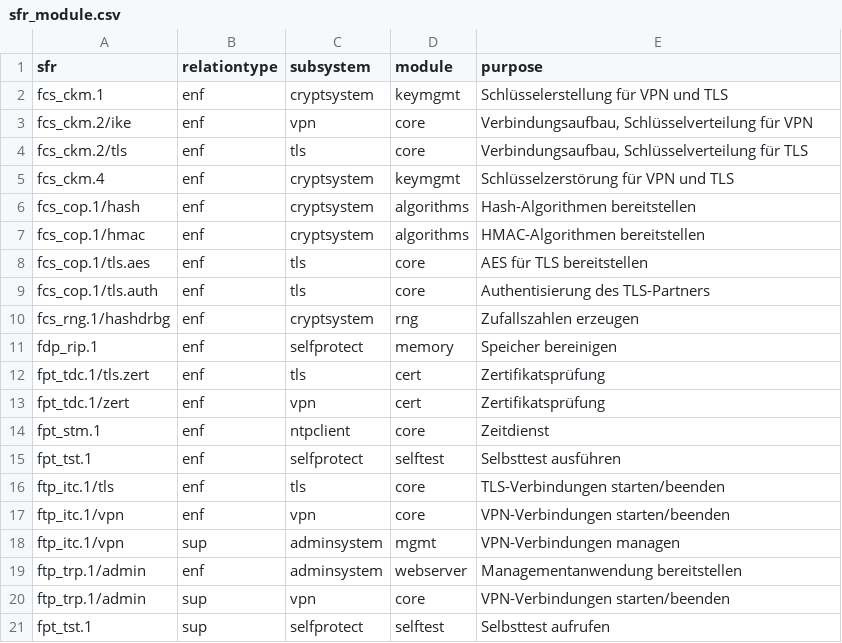
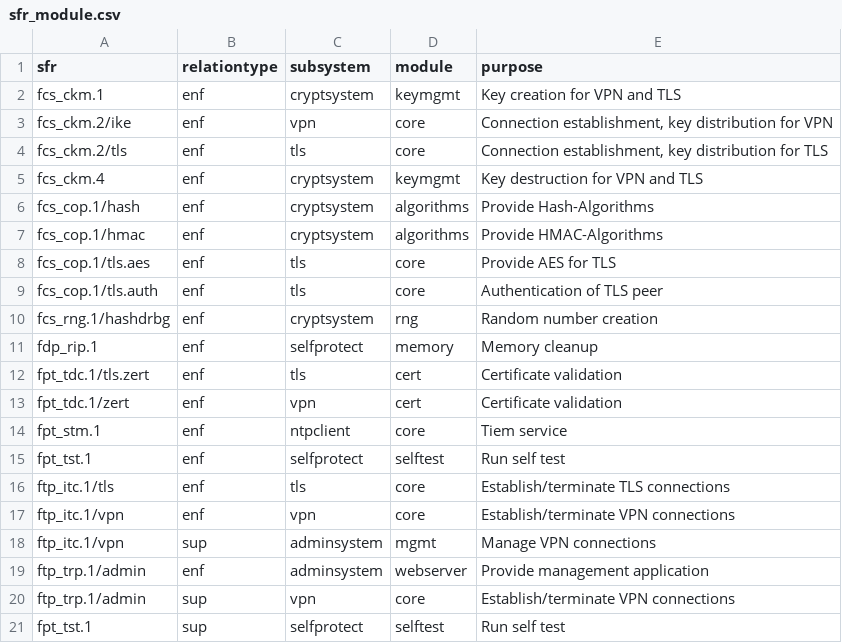
Before and after one commit to n-design/n-doc, a CSV file: common/db/sfr_module.csv, drawn as a sheet.

Commit message:
Fix l10n issues, further translations

```diff
--- a/common/db/sfr_module.csv
+++ b/common/db/sfr_module.csv
@@ -1,21 +1,21 @@
 sfr;relationtype;subsystem;module;purpose
-fcs_ckm.1;enf;cryptsystem;keymgmt;Schlüsselerstellung für VPN und TLS
-fcs_ckm.2/ike;enf;vpn;core;Verbindungsaufbau, Schlüsselverteilung für VPN
-fcs_ckm.2/tls;enf;tls;core;Verbindungsaufbau, Schlüsselverteilung für TLS
-fcs_ckm.4;enf;cryptsystem;keymgmt;Schlüsselzerstörung für VPN und TLS
-fcs_cop.1/hash;enf;cryptsystem;algorithms;Hash-Algorithmen bereitstellen
-fcs_cop.1/hmac;enf;cryptsystem;algorithms;HMAC-Algorithmen bereitstellen
-fcs_cop.1/tls.aes;enf;tls;core;AES für TLS bereitstellen
-fcs_cop.1/tls.auth;enf;tls;core;Authentisierung des TLS-Partners
-fcs_rng.1/hashdrbg;enf;cryptsystem;rng;Zufallszahlen erzeugen
-fdp_rip.1;enf;selfprotect;memory;Speicher bereinigen
-fpt_tdc.1/tls.zert;enf;tls;cert;Zertifikatsprüfung
-fpt_tdc.1/zert;enf;vpn;cert;Zertifikatsprüfung
-fpt_stm.1;enf;ntpclient;core;Zeitdienst
-fpt_tst.1;enf;selfprotect;selftest;Selbsttest ausführen
-ftp_itc.1/tls;enf;tls;core;TLS-Verbindungen starten/beenden
-ftp_itc.1/vpn;enf;vpn;core;VPN-Verbindungen starten/beenden
-ftp_itc.1/vpn;sup;adminsystem;mgmt;VPN-Verbindungen managen
-ftp_trp.1/admin;enf;adminsystem;webserver;Managementanwendung bereitstellen
-ftp_trp.1/admin;sup;vpn;core;VPN-Verbindungen starten/beenden
-fpt_tst.1;sup;selfprotect;selftest;Selbsttest aufrufen
+fcs_ckm.1;enf;cryptsystem;keymgmt;Key creation for VPN and TLS
+fcs_ckm.2/ike;enf;vpn;core;Connection establishment, key distribution for VPN
+fcs_ckm.2/tls;enf;tls;core;Connection establishment, key distribution for TLS
+fcs_ckm.4;enf;cryptsystem;keymgmt;Key destruction for VPN and TLS
+fcs_cop.1/hash;enf;cryptsystem;algorithms;Provide Hash-Algorithms
+fcs_cop.1/hmac;enf;cryptsystem;algorithms;Provide HMAC-Algorithms
+fcs_cop.1/tls.aes;enf;tls;core;Provide AES for TLS
+fcs_cop.1/tls.auth;enf;tls;core;Authentication of TLS peer
+fcs_rng.1/hashdrbg;enf;cryptsystem;rng;Random number creation
+fdp_rip.1;enf;selfprotect;memory;Memory cleanup
+fpt_tdc.1/tls.zert;enf;tls;cert;Certificate validation
+fpt_tdc.1/zert;enf;vpn;cert;Certificate validation
+fpt_stm.1;enf;ntpclient;core;Tiem service
+fpt_tst.1;enf;selfprotect;selftest;Run self test
+ftp_itc.1/tls;enf;tls;core;Establish/terminate TLS connections
+ftp_itc.1/vpn;enf;vpn;core;Establish/terminate VPN connections
+ftp_itc.1/vpn;sup;adminsystem;mgmt;Manage VPN connections
+ftp_trp.1/admin;enf;adminsystem;webserver;Provide management application
+ftp_trp.1/admin;sup;vpn;core;Establish/terminate VPN connections
+fpt_tst.1;sup;selfprotect;selftest;Run self test
```
Also changed, not shown: common/db/testcases.csv, common/db/tsfi.csv, 5 other files.
